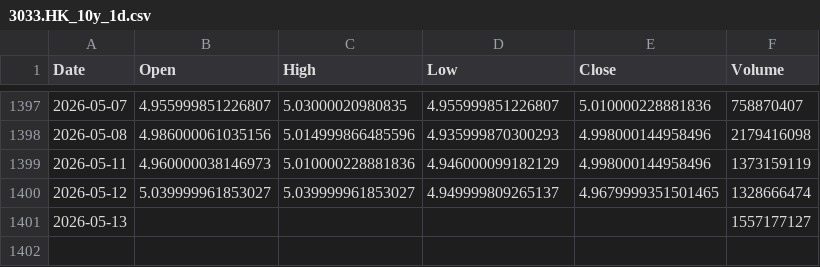
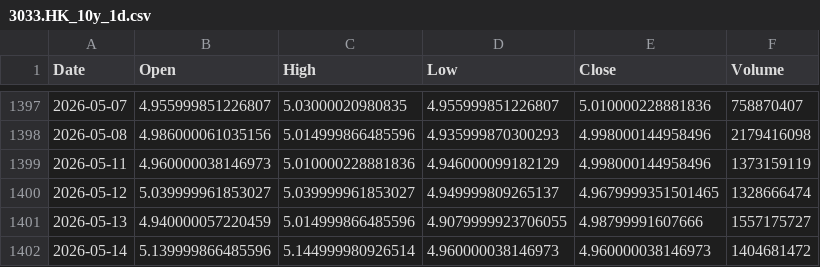
Before and after one commit to cnhjp/quant-trading-system, a CSV file: data/3033.HK_10y_1d.csv, drawn as a sheet; only a part is shown, gaps mark what is left out.

```diff
--- a/data/3033.HK_10y_1d.csv
+++ b/data/3033.HK_10y_1d.csv
@@ -1400,2 +1400,3 @@ Date,Open,High,Low,Close,Volume
 2026-05-12,5.039999961853027,5.039999961853027,4.949999809265137,4.9679999351501465,1328666474
-2026-05-13,,,,,1557177127
+2026-05-13,4.940000057220459,5.014999866485596,4.9079999923706055,4.98799991607666,1557175727
+2026-05-14,5.139999866485596,5.144999980926514,4.960000038146973,4.960000038146973,1404681472
```
Also changed, not shown: data/510300.SS_10y_1d.csv, data/516350.SS_10y_1d.csv, 3 other files.
